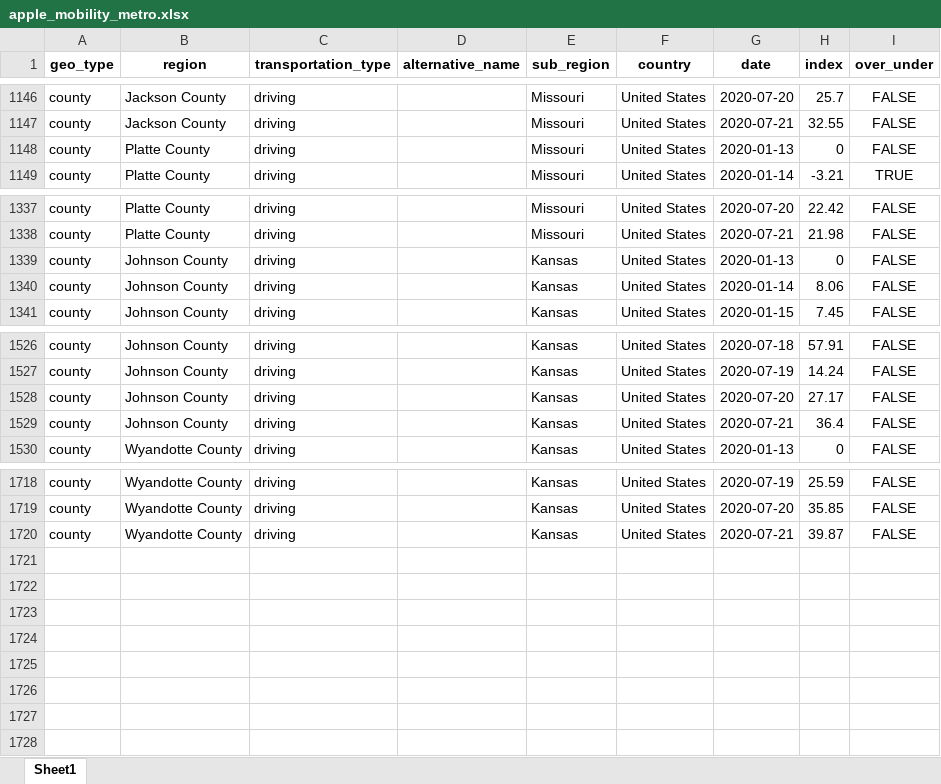
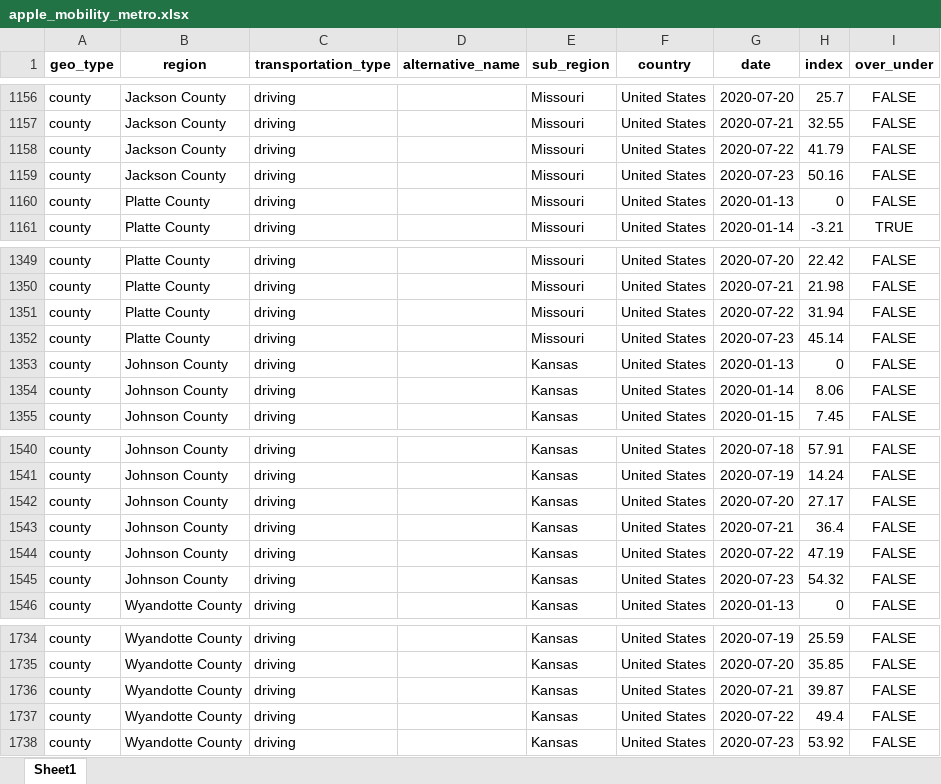
Before and after one commit to jimfelps/covid-tracking, an Excel workbook: output/apple_mobility_metro.xlsx, sheet Sheet1, drawn as a sheet; only a part is shown, gaps mark what is left out; values as stored, in another font and other column widths than the file's, no borders; the diff covers the shown part only; the diff names each change by its address in the sheet, - before the commit and + after, or states it on an @@ line.

```diff
--- a/output/apple_mobility_metro.xlsx (sheet Sheet1)
+++ b/output/apple_mobility_metro.xlsx (sheet Sheet1)
+row 1158: county | Jackson County | driving |  | Missouri | United States | 2020-07-22 | 41.79 | FALSE
+row 1159: county | Jackson County | driving |  | Missouri | United States | 2020-07-23 | 50.16 | FALSE
+row 1351: county | Platte County | driving |  | Missouri | United States | 2020-07-22 | 31.94 | FALSE
+row 1352: county | Platte County | driving |  | Missouri | United States | 2020-07-23 | 45.14 | FALSE
+row 1544: county | Johnson County | driving |  | Kansas | United States | 2020-07-22 | 47.19 | FALSE
+row 1545: county | Johnson County | driving |  | Kansas | United States | 2020-07-23 | 54.32 | FALSE
+row 1737: county | Wyandotte County | driving |  | Kansas | United States | 2020-07-22 | 49.4 | FALSE
+row 1738: county | Wyandotte County | driving |  | Kansas | United States | 2020-07-23 | 53.92 | FALSE
```
Also changed, not shown: 10 added rows elsewhere in this sheet, output/metro_driving.xlsx, 15 other files.
